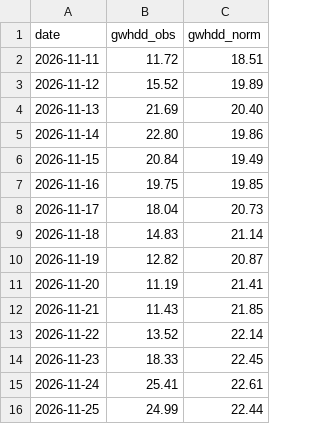
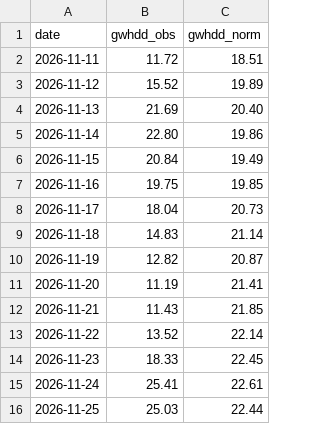
Before and after one commit to KrisMaros/gwhdd-data, a CSV file: data/gwhdd_obs.csv, drawn as a sheet.

```diff
--- a/data/gwhdd_obs.csv
+++ b/data/gwhdd_obs.csv
@@ -15,2 +15,2 @@ date,gwhdd_obs,gwhdd_norm
 2026-11-24,25.41,22.61
-2026-11-25,24.99,22.44
+2026-11-25,25.03,22.44
```
Also changed, not shown: data/cities.csv, data/contract_prices.csv, 4 other files.
